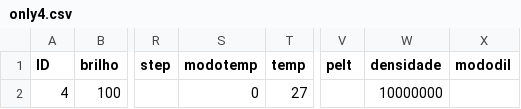
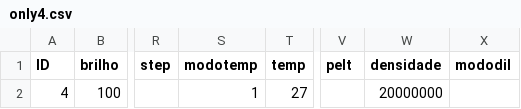
Before and after one commit to fotobiolab-unb/pyduino-parallel, a CSV file: pyduino/preset_state.d/only4.csv, drawn as a sheet; only a part is shown, gaps mark what is left out; the diff names each change by its address in the sheet, - before the commit and + after, or states it on an @@ line.

```diff
--- a/pyduino/preset_state.d/only4.csv
+++ b/pyduino/preset_state.d/only4.csv
-S2 (modotemp): 0
+S2 (modotemp): 1
-W2 (densidade): 10000000
+W2 (densidade): 20000000
```
Also changed, not shown: pyduino/preset_state.d/no4.csv, 3 other files.
